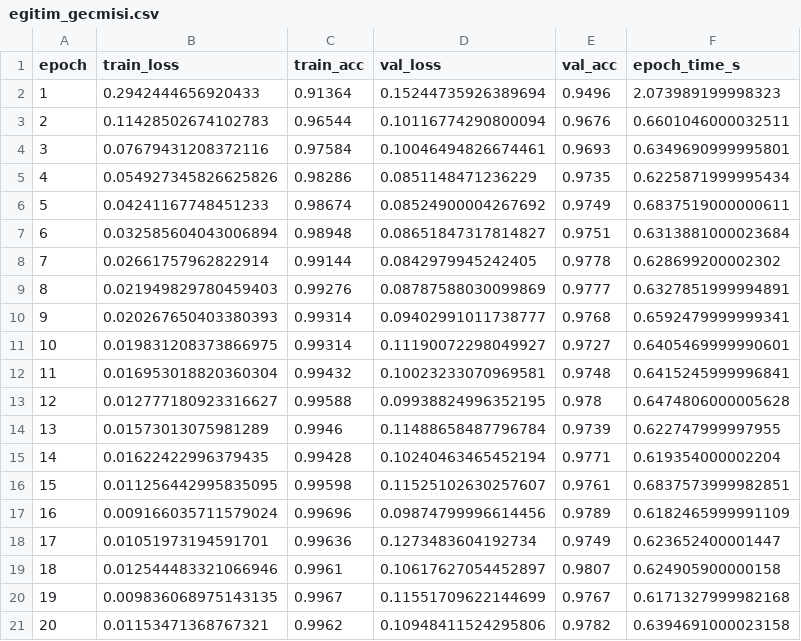
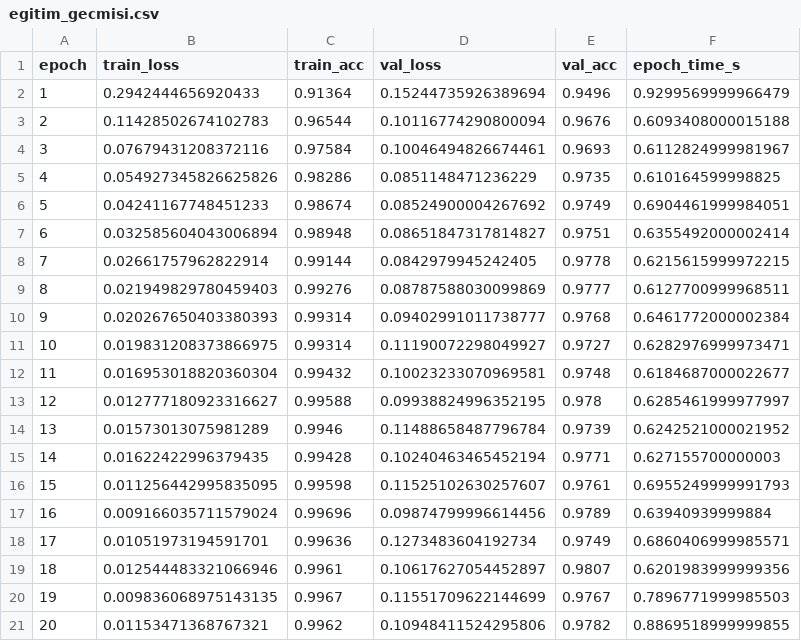
Before and after one commit to omeraltinova/deep-learning, a CSV file: odev1_mnist_mlp/sonuclar/deney1/egitim_gecmisi.csv, drawn as a sheet.

Commit message:
Ödev 1: yapılandırma karşılaştırması ekle, raporu yeniden yaz
Deney 1'den tek ayar değiştiren 10 yapılandırma ve seed kontrolü.
Seçim validation loss'a göre, test yalnızca seçilen model için ölçüldü.
Rapor kişisiz anlatımla yeniden yazıldı; seçilen modelin el yazısı
tahminleri eklendi.

```diff
--- a/odev1_mnist_mlp/sonuclar/deney1/egitim_gecmisi.csv
+++ b/odev1_mnist_mlp/sonuclar/deney1/egitim_gecmisi.csv
@@ -1,21 +1,21 @@
 epoch,train_loss,train_acc,val_loss,val_acc,epoch_time_s
-1,0.2942444656920433,0.91364,0.15244735926389694,0.9496,2.073989199998323
-2,0.11428502674102783,0.96544,0.10116774290800094,0.9676,0.6601046000032511
-3,0.07679431208372116,0.97584,0.10046494826674461,0.9693,0.6349690999995801
-4,0.054927345826625826,0.98286,0.0851148471236229,0.9735,0.6225871999995434
-5,0.04241167748451233,0.98674,0.08524900004267692,0.9749,0.6837519000000611
-6,0.032585604043006894,0.98948,0.08651847317814827,0.9751,0.6313881000023684
-7,0.02661757962822914,0.99144,0.0842979945242405,0.9778,0.628699200002302
-8,0.021949829780459403,0.99276,0.08787588030099869,0.9777,0.6327851999994891
-9,0.020267650403380393,0.99314,0.09402991011738777,0.9768,0.6592479999999341
-10,0.019831208373866975,0.99314,0.11190072298049927,0.9727,0.6405469999990601
-11,0.016953018820360304,0.99432,0.10023233070969581,0.9748,0.6415245999996841
-12,0.012777180923316627,0.99588,0.09938824996352195,0.978,0.6474806000005628
-13,0.01573013075981289,0.9946,0.11488658487796784,0.9739,0.622747999997955
-14,0.01622422996379435,0.99428,0.10240463465452194,0.9771,0.619354000002204
-15,0.011256442995835095,0.99598,0.11525102630257607,0.9761,0.6837573999982851
-16,0.009166035711579024,0.99696,0.09874799996614456,0.9789,0.6182465999991109
-17,0.01051973194591701,0.99636,0.1273483604192734,0.9749,0.623652400001447
-18,0.012544483321066946,0.9961,0.10617627054452897,0.9807,0.624905900000158
-19,0.009836068975143135,0.9967,0.11551709622144699,0.9767,0.6171327999982168
-20,0.01153471368767321,0.9962,0.10948411524295806,0.9782,0.6394691000023158
+1,0.2942444656920433,0.91364,0.15244735926389694,0.9496,0.9299569999966479
+2,0.11428502674102783,0.96544,0.10116774290800094,0.9676,0.6093408000015188
+3,0.07679431208372116,0.97584,0.10046494826674461,0.9693,0.6112824999981967
+4,0.054927345826625826,0.98286,0.0851148471236229,0.9735,0.610164599998825
+5,0.04241167748451233,0.98674,0.08524900004267692,0.9749,0.6904461999984051
+6,0.032585604043006894,0.98948,0.08651847317814827,0.9751,0.6355492000002414
+7,0.02661757962822914,0.99144,0.0842979945242405,0.9778,0.6215615999972215
+8,0.021949829780459403,0.99276,0.08787588030099869,0.9777,0.6127700999968511
+9,0.020267650403380393,0.99314,0.09402991011738777,0.9768,0.6461772000002384
+10,0.019831208373866975,0.99314,0.11190072298049927,0.9727,0.6282976999973471
+11,0.016953018820360304,0.99432,0.10023233070969581,0.9748,0.6184687000022677
+12,0.012777180923316627,0.99588,0.09938824996352195,0.978,0.6285461999977997
+13,0.01573013075981289,0.9946,0.11488658487796784,0.9739,0.6242521000021952
+14,0.01622422996379435,0.99428,0.10240463465452194,0.9771,0.627155700000003
+15,0.011256442995835095,0.99598,0.11525102630257607,0.9761,0.6955249999991793
+16,0.009166035711579024,0.99696,0.09874799996614456,0.9789,0.63940939999884
+17,0.01051973194591701,0.99636,0.1273483604192734,0.9749,0.6860406999985571
+18,0.012544483321066946,0.9961,0.10617627054452897,0.9807,0.6201983999999356
+19,0.009836068975143135,0.9967,0.11551709622144699,0.9767,0.7896771999985503
+20,0.01153471368767321,0.9962,0.10948411524295806,0.9782,0.8869518999999855
```
Also changed, not shown: 16 other files.
